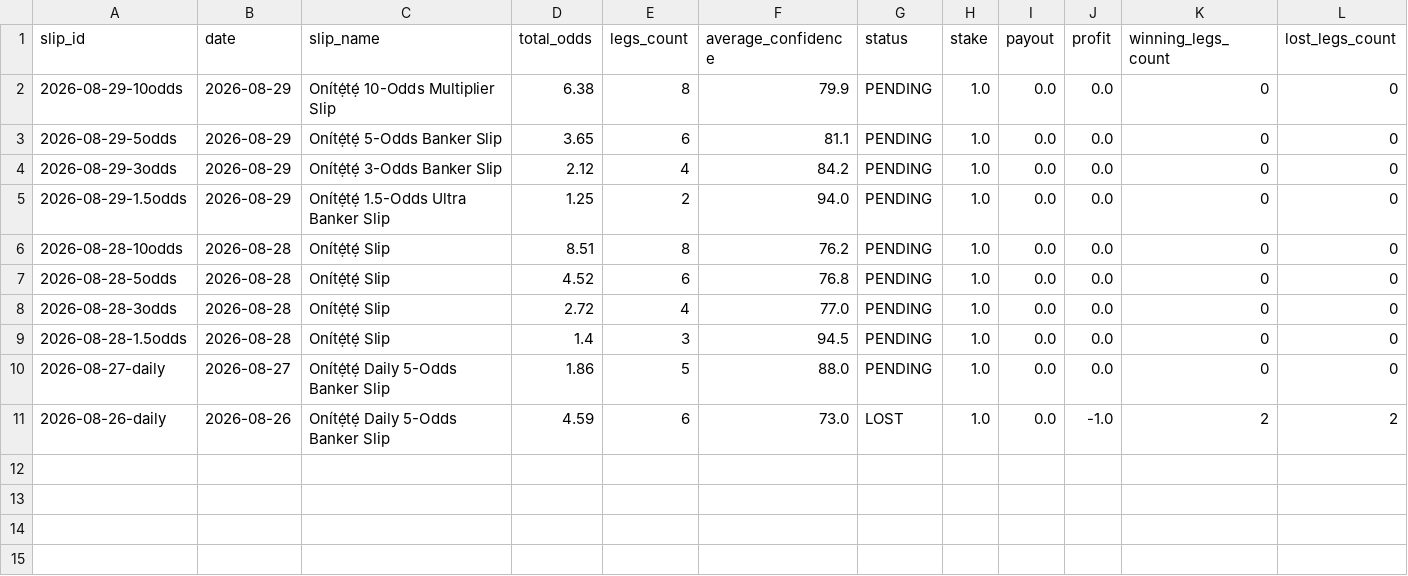
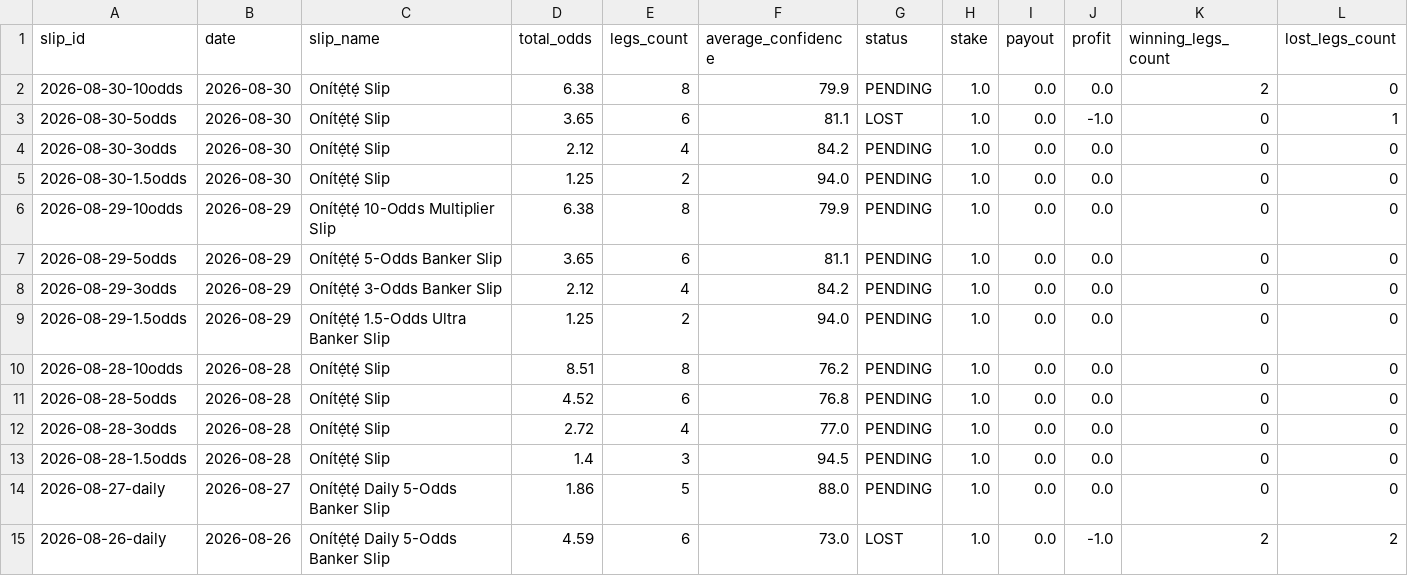
Before and after one commit to ogungbile-hue/statarea-scraper, a CSV file: output/results_ledger.csv, drawn as a sheet.

```diff
--- a/output/results_ledger.csv
+++ b/output/results_ledger.csv
@@ -1,2 +1,6 @@
 slip_id,date,slip_name,total_odds,legs_count,average_confidence,status,stake,payout,profit,winning_legs_count,lost_legs_count
+2026-08-30-10odds,2026-08-30,Onítẹ́tẹ́ Slip,6.38,8,79.9,PENDING,1.0,0.0,0.0,2,0
+2026-08-30-5odds,2026-08-30,Onítẹ́tẹ́ Slip,3.65,6,81.1,LOST,1.0,0.0,-1.0,0,1
+2026-08-30-3odds,2026-08-30,Onítẹ́tẹ́ Slip,2.12,4,84.2,PENDING,1.0,0.0,0.0,0,0
+2026-08-30-1.5odds,2026-08-30,Onítẹ́tẹ́ Slip,1.25,2,94.0,PENDING,1.0,0.0,0.0,0,0
 2026-08-29-10odds,2026-08-29,Onítẹ́tẹ́ 10-Odds Multiplier Slip,6.38,8,79.9,PENDING,1.0,0.0,0.0,0,0
```
Also changed, not shown: output/analysis_team_metrics.csv, output/fixtures_summary.csv, 6 other files.
